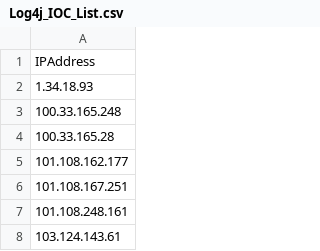
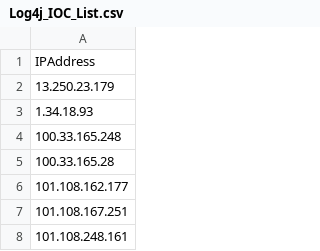
Before and after one commit to jcabudillo/Demo, a CSV file: Log4j_IOC_List.csv, drawn as a sheet; only a part is shown; the shorter side is filled out with more unchanged rows; the diff names each change by its address in the sheet, - before the commit and + after, or states it on an @@ line.

Commit message:
Update Log4j_IOC_List.csv

```diff
--- a/Log4j_IOC_List.csv
+++ b/Log4j_IOC_List.csv
+row 2: 13.250.23.179
```
